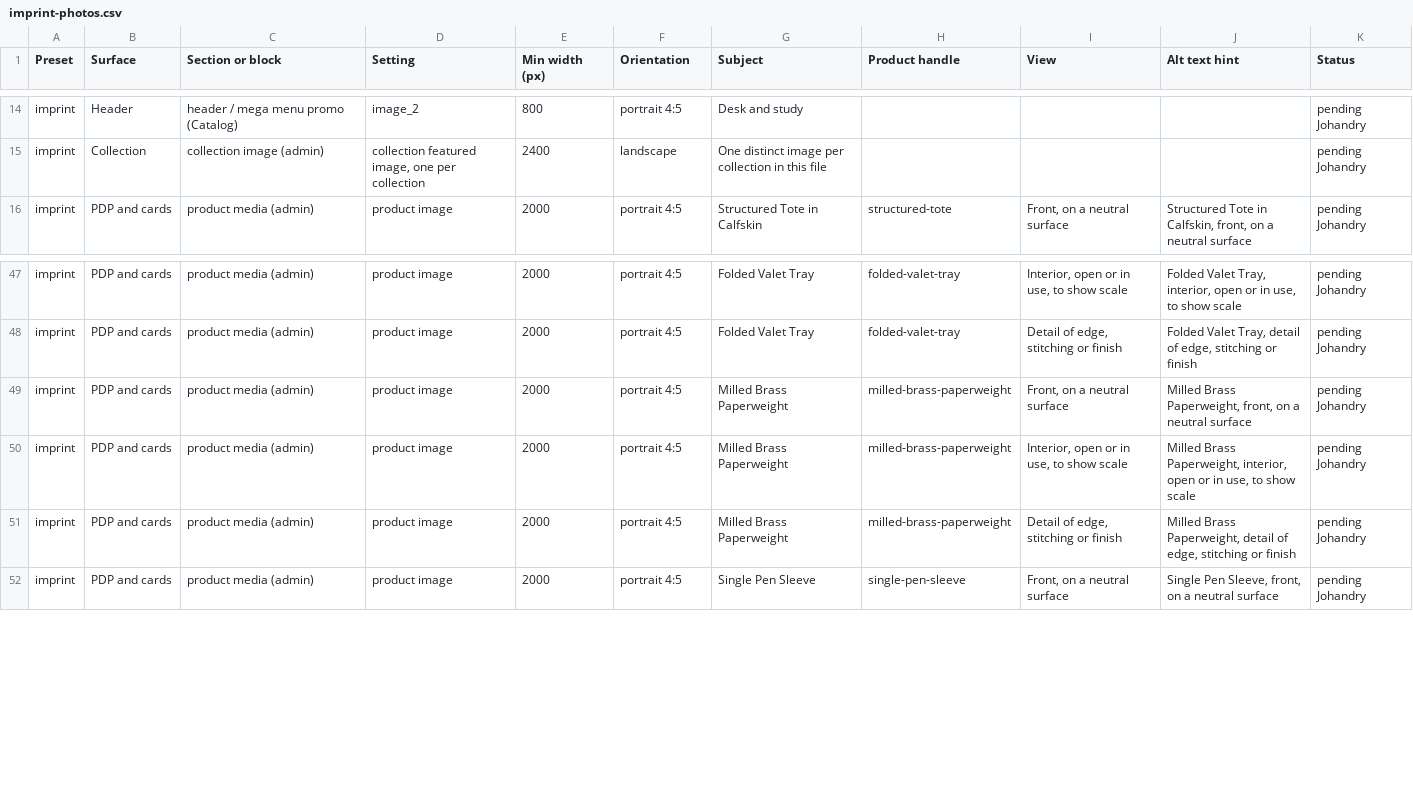
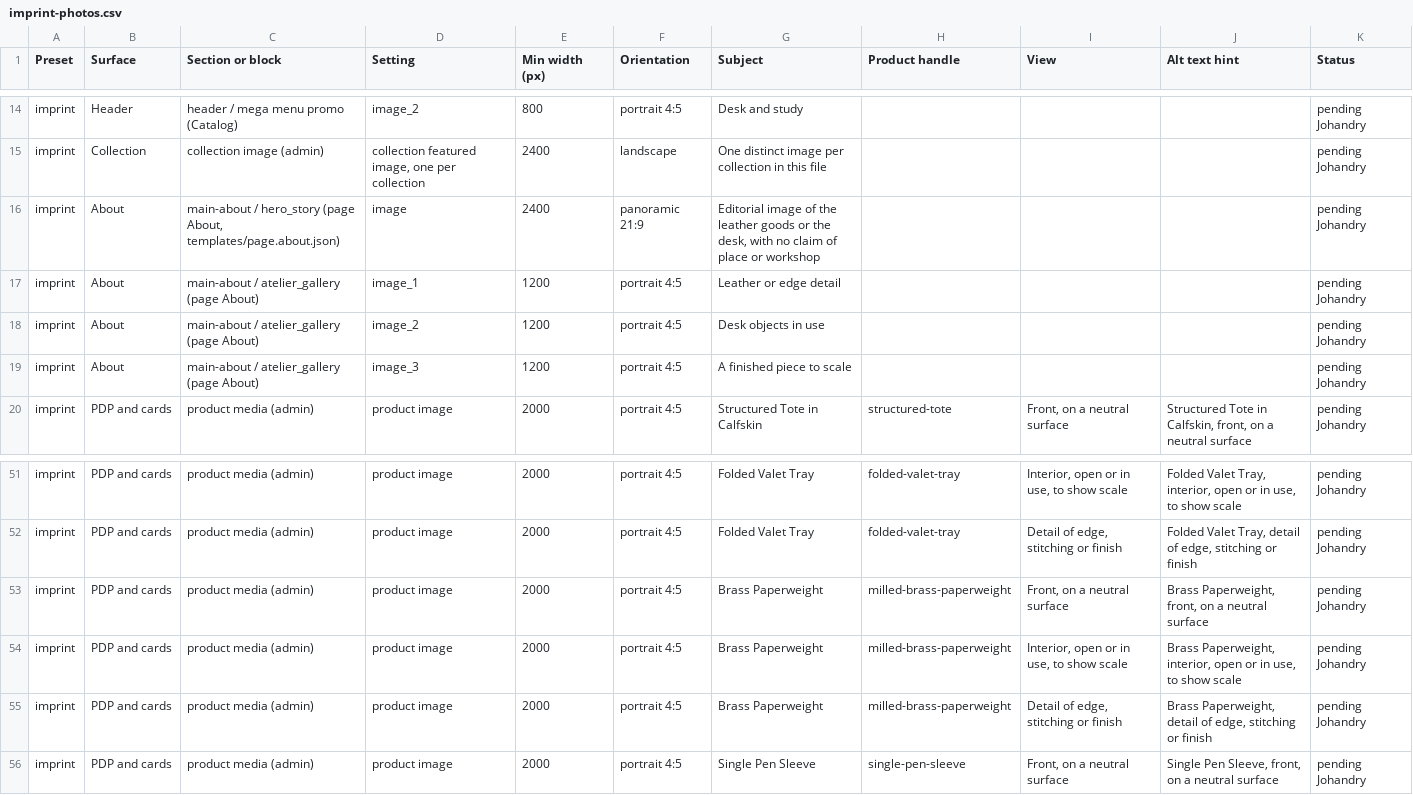
Before and after one commit to Noobprobro-web/Tema-Shopify, a CSV file: docs/demo-import/imprint-photos.csv, drawn as a sheet; only a part is shown, gaps mark what is left out.

```diff
--- a/docs/demo-import/imprint-photos.csv
+++ b/docs/demo-import/imprint-photos.csv
@@ -15,2 +15,6 @@ imprint,Header,header / mega menu promo (Catalog),image_2,800,portrait 4:5,Desk
 imprint,Collection,collection image (admin),"collection featured image, one per collection",2400,landscape,One distinct image per collection in this file,,,,pending Johandry
+imprint,About,"main-about / hero_story (page About, templates/page.about.json)",image,2400,panoramic 21:9,"Editorial image of the leather goods or the desk, with no claim of place or workshop",,,,pending Johandry
+imprint,About,main-about / atelier_gallery (page About),image_1,1200,portrait 4:5,Leather or edge detail,,,,pending Johandry
+imprint,About,main-about / atelier_gallery (page About),image_2,1200,portrait 4:5,Desk objects in use,,,,pending Johandry
+imprint,About,main-about / atelier_gallery (page About),image_3,1200,portrait 4:5,A finished piece to scale,,,,pending Johandry
 imprint,PDP and cards,product media (admin),product image,2000,portrait 4:5,Structured Tote in Calfskin,structured-tote,"Front, on a neutral surface","Structured Tote in Calfskin, front, on a neutral surface",pending Johandry
@@ -48,5 +52,5 @@ imprint,PDP and cards,product media (admin),product image,2000,portrait 4:5,Fold
 imprint,PDP and cards,product media (admin),product image,2000,portrait 4:5,Folded Valet Tray,folded-valet-tray,"Detail of edge, stitching or finish","Folded Valet Tray, detail of edge, stitching or finish",pending Johandry
-imprint,PDP and cards,product media (admin),product image,2000,portrait 4:5,Milled Brass Paperweight,milled-brass-paperweight,"Front, on a neutral surface","Milled Brass Paperweight, front, on a neutral surface",pending Johandry
-imprint,PDP and cards,product media (admin),product image,2000,portrait 4:5,Milled Brass Paperweight,milled-brass-paperweight,"Interior, open or in use, to show scale","Milled Brass Paperweight, interior, open or in use, to show scale",pending Johandry
-imprint,PDP and cards,product media (admin),product image,2000,portrait 4:5,Milled Brass Paperweight,milled-brass-paperweight,"Detail of edge, stitching or finish","Milled Brass Paperweight, detail of edge, stitching or finish",pending Johandry
+imprint,PDP and cards,product media (admin),product image,2000,portrait 4:5,Brass Paperweight,milled-brass-paperweight,"Front, on a neutral surface","Brass Paperweight, front, on a neutral surface",pending Johandry
+imprint,PDP and cards,product media (admin),product image,2000,portrait 4:5,Brass Paperweight,milled-brass-paperweight,"Interior, open or in use, to show scale","Brass Paperweight, interior, open or in use, to show scale",pending Johandry
+imprint,PDP and cards,product media (admin),product image,2000,portrait 4:5,Brass Paperweight,milled-brass-paperweight,"Detail of edge, stitching or finish","Brass Paperweight, detail of edge, stitching or finish",pending Johandry
 imprint,PDP and cards,product media (admin),product image,2000,portrait 4:5,Single Pen Sleeve,single-pen-sleeve,"Front, on a neutral surface","Single Pen Sleeve, front, on a neutral surface",pending Johandry
```
Also changed, not shown: docs/demo-import/archive-photos.csv, docs/demo-import/archive-products.csv, 9 other files.
